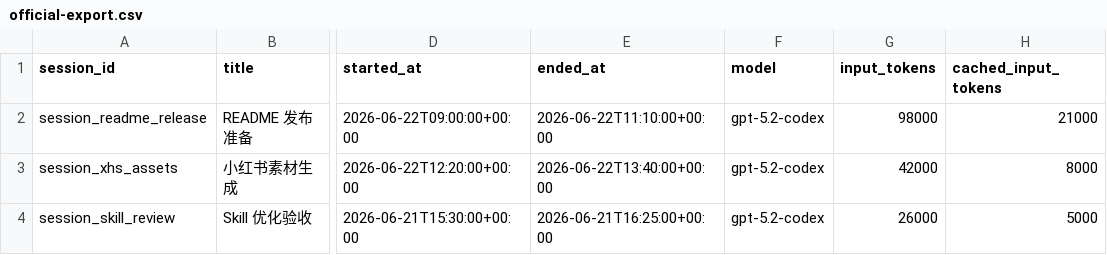
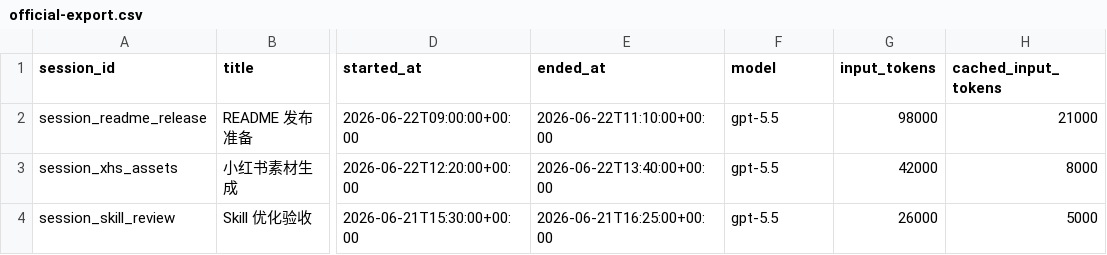
Before and after one commit to dososo/BLCaptain-Codex-Probe-CLI, a CSV file: examples/ledger-samples/official-export.csv, drawn as a sheet; only a part is shown, gaps mark what is left out; the diff names each change by its address in the sheet, - before the commit and + after, or states it on an @@ line.

Commit message:
docs: align ledger model examples

```diff
--- a/examples/ledger-samples/official-export.csv
+++ b/examples/ledger-samples/official-export.csv
-F2:F4 (model): gpt-5.2-codex
+F2:F4 (model): gpt-5.5
```
Also changed, not shown: 17 other files.
